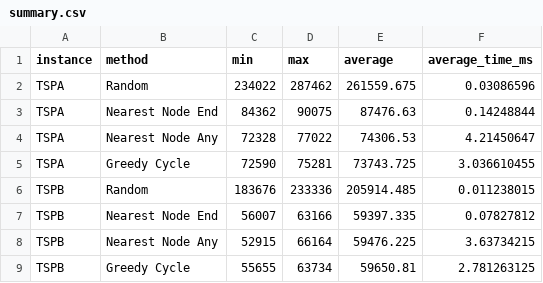
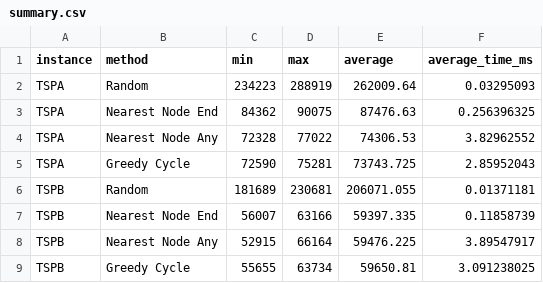
Before and after one commit to PiotrFoltyniewicz/Evolutionary-Computation, a CSV file: lab1/out/generated/summary.csv, drawn as a sheet.

```diff
--- a/lab1/out/generated/summary.csv
+++ b/lab1/out/generated/summary.csv
@@ -1,9 +1,9 @@
 instance,method,min,max,average,average_time_ms
-TSPA,Random,234022,287462,261559.675,0.03086596
-TSPA,Nearest Node End,84362,90075,87476.63,0.14248844
-TSPA,Nearest Node Any,72328,77022,74306.53,4.21450647
-TSPA,Greedy Cycle,72590,75281,73743.725,3.036610455
-TSPB,Random,183676,233336,205914.485,0.011238015
-TSPB,Nearest Node End,56007,63166,59397.335,0.07827812
-TSPB,Nearest Node Any,52915,66164,59476.225,3.63734215
-TSPB,Greedy Cycle,55655,63734,59650.81,2.781263125
+TSPA,Random,234223,288919,262009.64,0.03295093
+TSPA,Nearest Node End,84362,90075,87476.63,0.256396325
+TSPA,Nearest Node Any,72328,77022,74306.53,3.82962552
+TSPA,Greedy Cycle,72590,75281,73743.725,2.85952043
+TSPB,Random,181689,230681,206071.055,0.01371181
+TSPB,Nearest Node End,56007,63166,59397.335,0.11858739
+TSPB,Nearest Node Any,52915,66164,59476.225,3.89547917
+TSPB,Greedy Cycle,55655,63734,59650.81,3.091238025
```
Also changed, not shown: lab1/out/generated/results.csv, lab2/out/generated/summary.csv, 13 other files.
